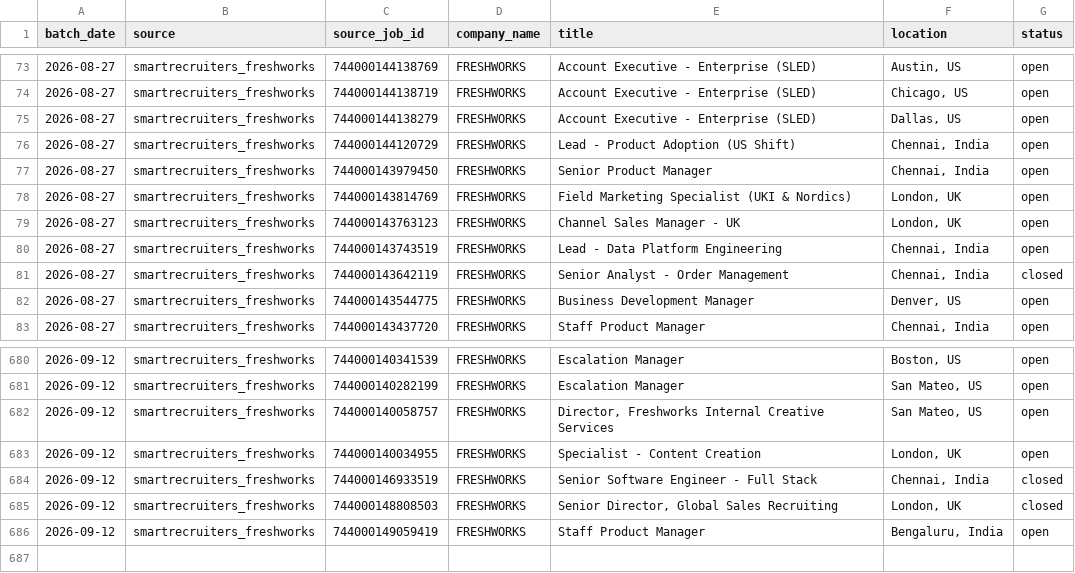
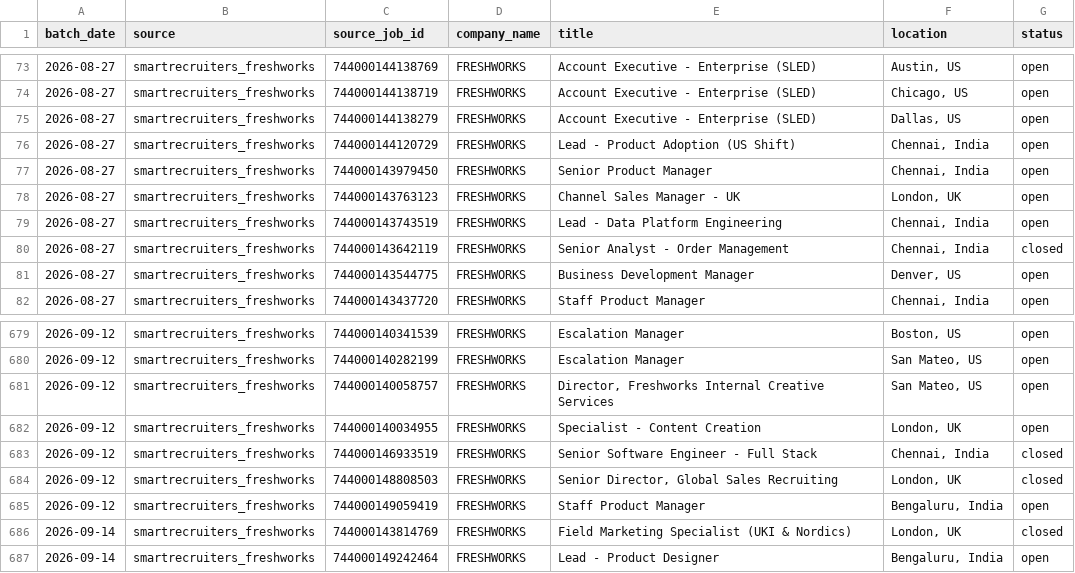
Before and after one commit to itsabhinavism/job-vault-datavault, a CSV file: export/job_history.csv, drawn as a sheet; only a part is shown, gaps mark what is left out.

```diff
--- a/export/job_history.csv
+++ b/export/job_history.csv
@@ -77,3 +77,2 @@
 2026-08-27,smartrecruiters_freshworks,744000143979450,FRESHWORKS,Senior Product Manager,"Chennai, India",open
-2026-08-27,smartrecruiters_freshworks,744000143814769,FRESHWORKS,Field Marketing Specialist (UKI & Nordics),"London, UK",open
 2026-08-27,smartrecruiters_freshworks,744000143763123,FRESHWORKS,Channel Sales Manager - UK,"London, UK",open
@@ -686 +685,3 @@
 2026-09-12,smartrecruiters_freshworks,744000149059419,FRESHWORKS,Staff Product Manager,"Bengaluru, India",open
+2026-09-14,smartrecruiters_freshworks,744000143814769,FRESHWORKS,Field Marketing Specialist (UKI & Nordics),"London, UK",closed
+2026-09-14,smartrecruiters_freshworks,744000149242464,FRESHWORKS,Lead - Product Designer,"Bengaluru, India",open
```
Also changed, not shown: export/changes.csv, export/current_jobs.csv, 2 other files.
